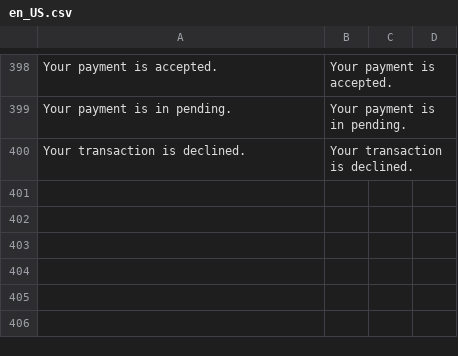
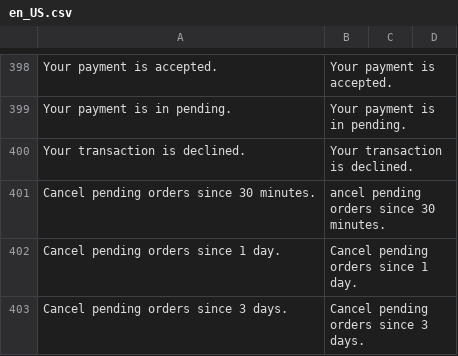
Before and after one commit to hipay/hipay-fullservice-sdk-magento2, a CSV file: i18n/en_US.csv, drawn as a sheet; only a part is shown, gaps mark what is left out; the diff names each change by its address in the sheet, - before the commit and + after, or states it on an @@ line.

Commit message:
Add english translation

```diff
--- a/i18n/en_US.csv
+++ b/i18n/en_US.csv
+row 401: Cancel pending orders since 30 minutes. | ancel pending orders since 30 minutes.
+row 402: Cancel pending orders since 1 day. | Cancel pending orders since 1 day.
+row 403: Cancel pending orders since 3 days. | Cancel pending orders since 3 days.
```
